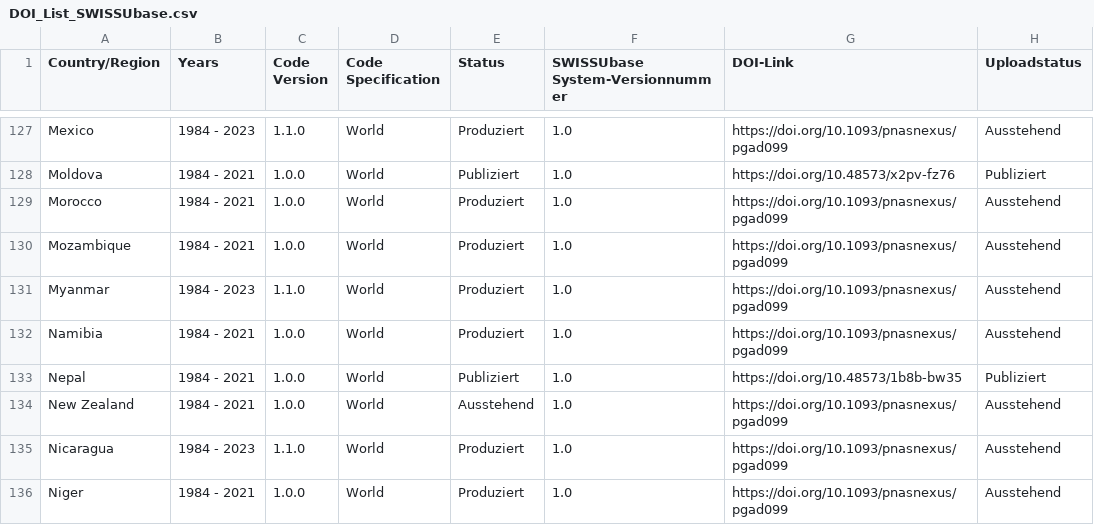
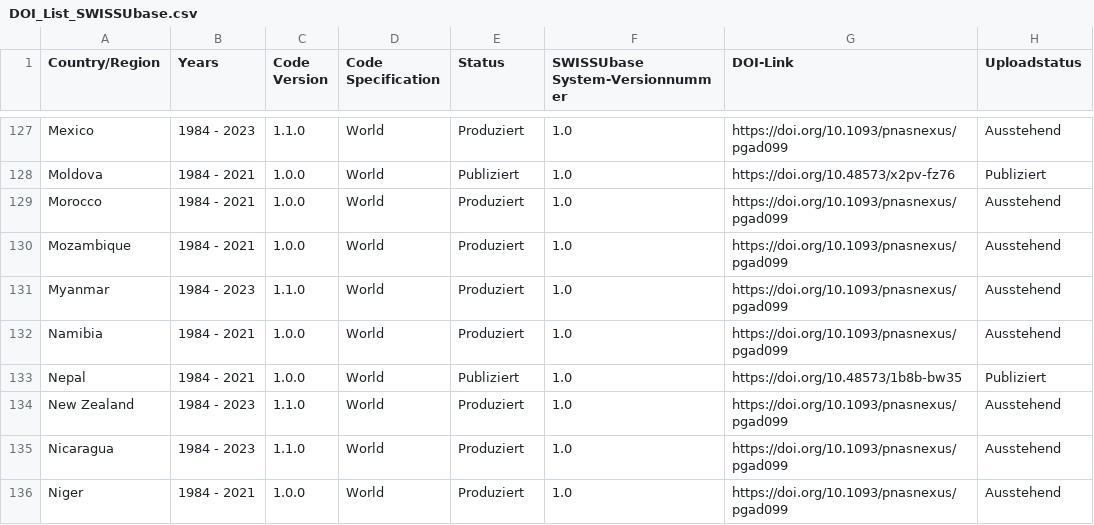
Before and after one commit to plehnert/surfacegroups, a CSV file: DOI_List_SWISSUbase.csv, drawn as a sheet; only a part is shown, gaps mark what is left out.

Commit message:
Update DOI_List_SWISSUbase.csv

```diff
--- a/DOI_List_SWISSUbase.csv
+++ b/DOI_List_SWISSUbase.csv
@@ -133,3 +133,3 @@ Namibia,1984 - 2021,1.0.0,World,Produziert,1.0,https://doi.org/10.1093/pnasnexus
 Nepal,1984 - 2021,1.0.0,World,Publiziert,1.0,https://doi.org/10.48573/1b8b-bw35,Publiziert
-New Zealand,1984 - 2021,1.0.0,World,Ausstehend,1.0,https://doi.org/10.1093/pnasnexus/pgad099,Ausstehend
+New Zealand,1984 - 2023,1.1.0,World,Produziert,1.0,https://doi.org/10.1093/pnasnexus/pgad099,Ausstehend
 Nicaragua,1984 - 2023,1.1.0,World,Produziert,1.0,https://doi.org/10.1093/pnasnexus/pgad099,Ausstehend
```
